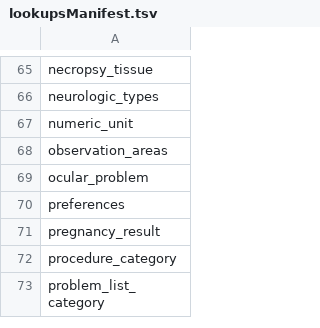
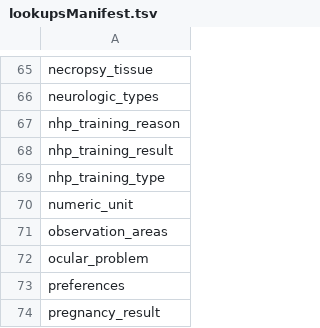
Before and after one commit to LabKey/nircEHRModules, a TSV file: nirc_ehr/resources/data/lookupsManifest.tsv, drawn as a sheet; only a part is shown, gaps mark what is left out; the shorter side is filled out with more unchanged rows; the diff names each change by its address in the sheet, - before the commit and + after, or states it on an @@ line.

```diff
--- a/nirc_ehr/resources/data/lookupsManifest.tsv
+++ b/nirc_ehr/resources/data/lookupsManifest.tsv
+row 67: nhp_training_reason
+row 68: nhp_training_result
+row 69: nhp_training_type
```
Also changed, not shown: nirc_ehr/resources/data/editable_lookups.tsv, nirc_ehr/resources/data/lookup_sets.tsv, 10 other files.
